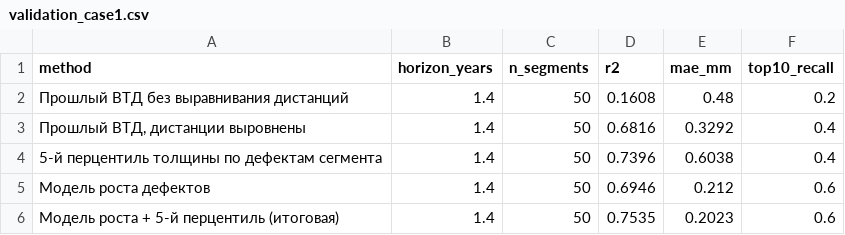
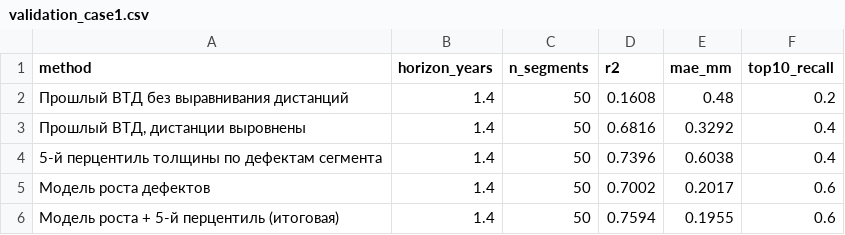
Before and after one commit to ManyManyAs/nedraseek, a CSV file: outputs/validation_case1.csv, drawn as a sheet.

```diff
--- a/outputs/validation_case1.csv
+++ b/outputs/validation_case1.csv
@@ -4,3 +4,3 @@ method,horizon_years,n_segments,r2,mae_mm,top10_recall
 5-й перцентиль толщины по дефектам сегмента,1.4,50,0.7396,0.6038,0.4
-Модель роста дефектов,1.4,50,0.6946,0.212,0.6
-Модель роста + 5-й перцентиль (итоговая),1.4,50,0.7535,0.2023,0.6
+Модель роста дефектов,1.4,50,0.7002,0.2017,0.6
+Модель роста + 5-й перцентиль (итоговая),1.4,50,0.7594,0.1955,0.6
```
Also changed, not shown: outputs/approaches.csv, outputs/case1_segments.csv, 12 other files.
